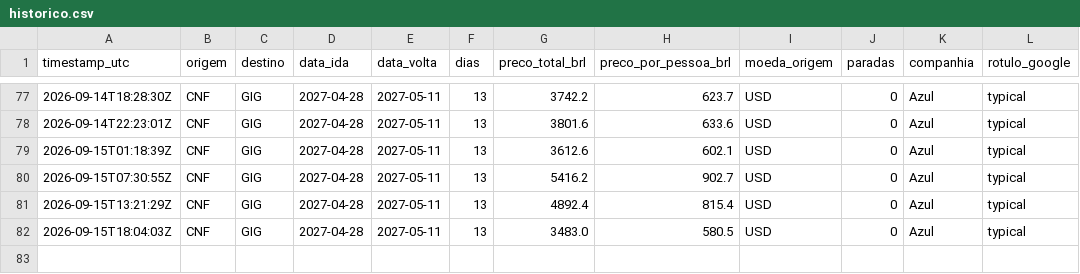
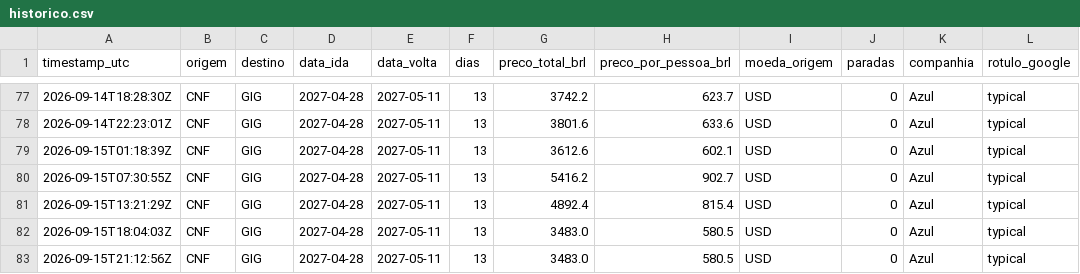
Before and after one commit to plinioman/agente-passagens, a CSV file: data/historico.csv, drawn as a sheet; only a part is shown, gaps mark what is left out.

```diff
--- a/data/historico.csv
+++ b/data/historico.csv
@@ -82 +82,2 @@ timestamp_utc,origem,destino,data_ida,data_volta,dias,preco_total_brl,preco_por_
 2026-09-15T18:04:03Z,CNF,GIG,2027-04-28,2027-05-11,13,3483.0,580.5,USD,0,Azul,typical
+2026-09-15T21:12:56Z,CNF,GIG,2027-04-28,2027-05-11,13,3483.0,580.5,USD,0,Azul,typical
```
